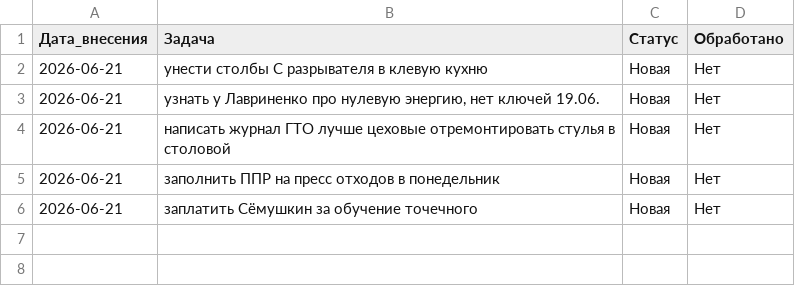
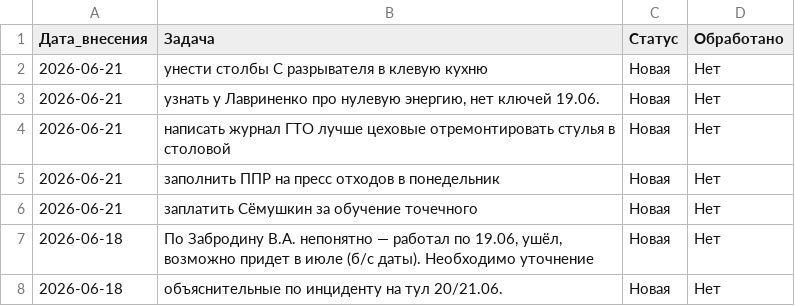
Before and after one commit to burkovpavel094-jpg/KIMChenIlim, a CSV file: задачи.csv, drawn as a sheet; the diff names each change by its address in the sheet, - before the commit and + after, or states it on an @@ line.

Commit message:
Обновление от 2026-06-21

```diff
--- a/задачи.csv
+++ b/задачи.csv
+row 7: 2026-06-18 | По Забродину В.А. непонятно — работал по 19.06, ушёл, возможно придет в июле (б/с даты). Необходимо уточнение | Новая | Нет
+row 8: 2026-06-18 | объяснительные по инциденту на тул 20/21.06. | Новая | Нет
```
